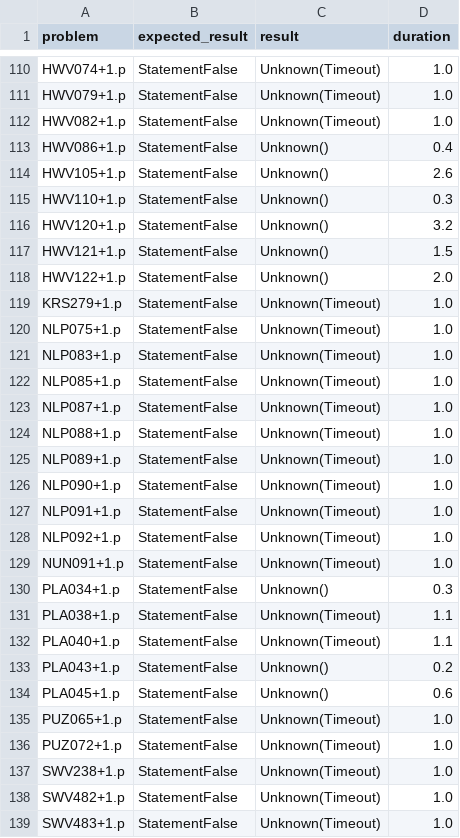
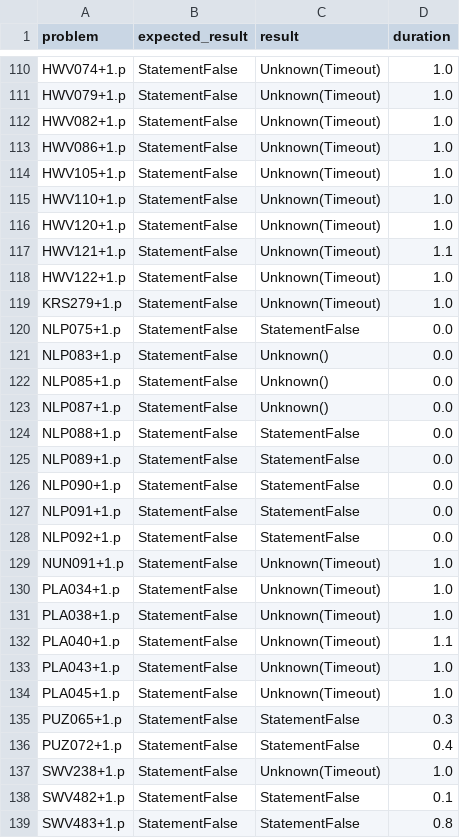
Before and after one commit to hargoniX/q, a CSV file: benchmark/casc29_fnt_1.csv, drawn as a sheet; only a part is shown, gaps mark what is left out; the diff covers the shown part only.

```diff
--- a/benchmark/casc29_fnt_1.csv
+++ b/benchmark/casc29_fnt_1.csv
@@ -112,28 +112,28 @@ HWV079+1.p,StatementFalse,Unknown(Timeout),1.0
 HWV082+1.p,StatementFalse,Unknown(Timeout),1.0
-HWV086+1.p,StatementFalse,Unknown(),0.4
-HWV105+1.p,StatementFalse,Unknown(),2.6
-HWV110+1.p,StatementFalse,Unknown(),0.3
-HWV120+1.p,StatementFalse,Unknown(),3.2
-HWV121+1.p,StatementFalse,Unknown(),1.5
-HWV122+1.p,StatementFalse,Unknown(),2.0
+HWV086+1.p,StatementFalse,Unknown(Timeout),1.0
+HWV105+1.p,StatementFalse,Unknown(Timeout),1.0
+HWV110+1.p,StatementFalse,Unknown(Timeout),1.0
+HWV120+1.p,StatementFalse,Unknown(Timeout),1.0
+HWV121+1.p,StatementFalse,Unknown(Timeout),1.1
+HWV122+1.p,StatementFalse,Unknown(Timeout),1.0
 KRS279+1.p,StatementFalse,Unknown(Timeout),1.0
-NLP075+1.p,StatementFalse,Unknown(Timeout),1.0
-NLP083+1.p,StatementFalse,Unknown(Timeout),1.0
-NLP085+1.p,StatementFalse,Unknown(Timeout),1.0
-NLP087+1.p,StatementFalse,Unknown(Timeout),1.0
-NLP088+1.p,StatementFalse,Unknown(Timeout),1.0
-NLP089+1.p,StatementFalse,Unknown(Timeout),1.0
-NLP090+1.p,StatementFalse,Unknown(Timeout),1.0
-NLP091+1.p,StatementFalse,Unknown(Timeout),1.0
-NLP092+1.p,StatementFalse,Unknown(Timeout),1.0
+NLP075+1.p,StatementFalse,StatementFalse,0.0
+NLP083+1.p,StatementFalse,Unknown(),0.0
+NLP085+1.p,StatementFalse,Unknown(),0.0
+NLP087+1.p,StatementFalse,Unknown(),0.0
+NLP088+1.p,StatementFalse,StatementFalse,0.0
+NLP089+1.p,StatementFalse,StatementFalse,0.0
+NLP090+1.p,StatementFalse,StatementFalse,0.0
+NLP091+1.p,StatementFalse,StatementFalse,0.0
+NLP092+1.p,StatementFalse,StatementFalse,0.0
 NUN091+1.p,StatementFalse,Unknown(Timeout),1.0
-PLA034+1.p,StatementFalse,Unknown(),0.3
-PLA038+1.p,StatementFalse,Unknown(Timeout),1.1
+PLA034+1.p,StatementFalse,Unknown(Timeout),1.0
+PLA038+1.p,StatementFalse,Unknown(Timeout),1.0
 PLA040+1.p,StatementFalse,Unknown(Timeout),1.1
-PLA043+1.p,StatementFalse,Unknown(),0.2
-PLA045+1.p,StatementFalse,Unknown(),0.6
-PUZ065+1.p,StatementFalse,Unknown(Timeout),1.0
-PUZ072+1.p,StatementFalse,Unknown(Timeout),1.0
+PLA043+1.p,StatementFalse,Unknown(Timeout),1.0
+PLA045+1.p,StatementFalse,Unknown(Timeout),1.0
+PUZ065+1.p,StatementFalse,StatementFalse,0.3
+PUZ072+1.p,StatementFalse,StatementFalse,0.4
 SWV238+1.p,StatementFalse,Unknown(Timeout),1.0
-SWV482+1.p,StatementFalse,Unknown(Timeout),1.0
-SWV483+1.p,StatementFalse,Unknown(Timeout),1.0
+SWV482+1.p,StatementFalse,StatementFalse,0.1
+SWV483+1.p,StatementFalse,StatementFalse,0.8
```
Also changed, not shown: 77 edited cells elsewhere in this file, benchmark/casc29_fof_1.csv, benchmark/pelletier_3.csv, 7 other files.
